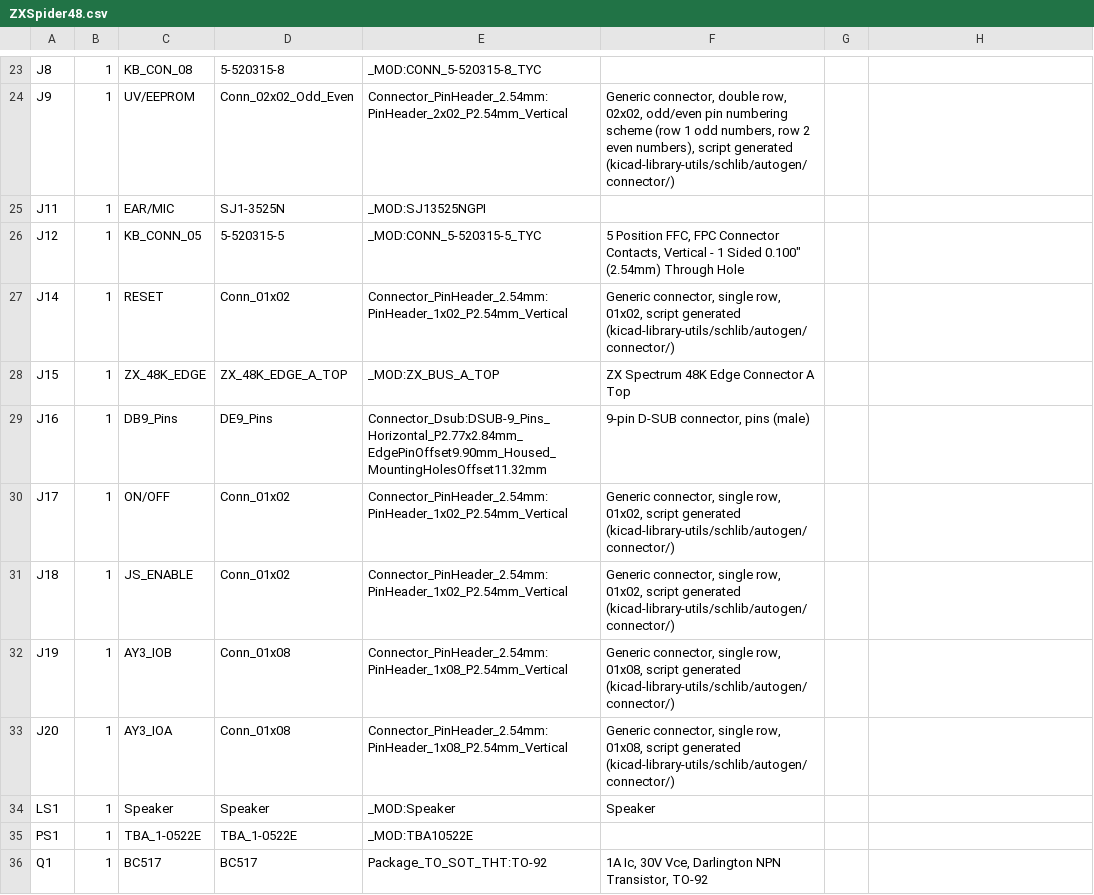
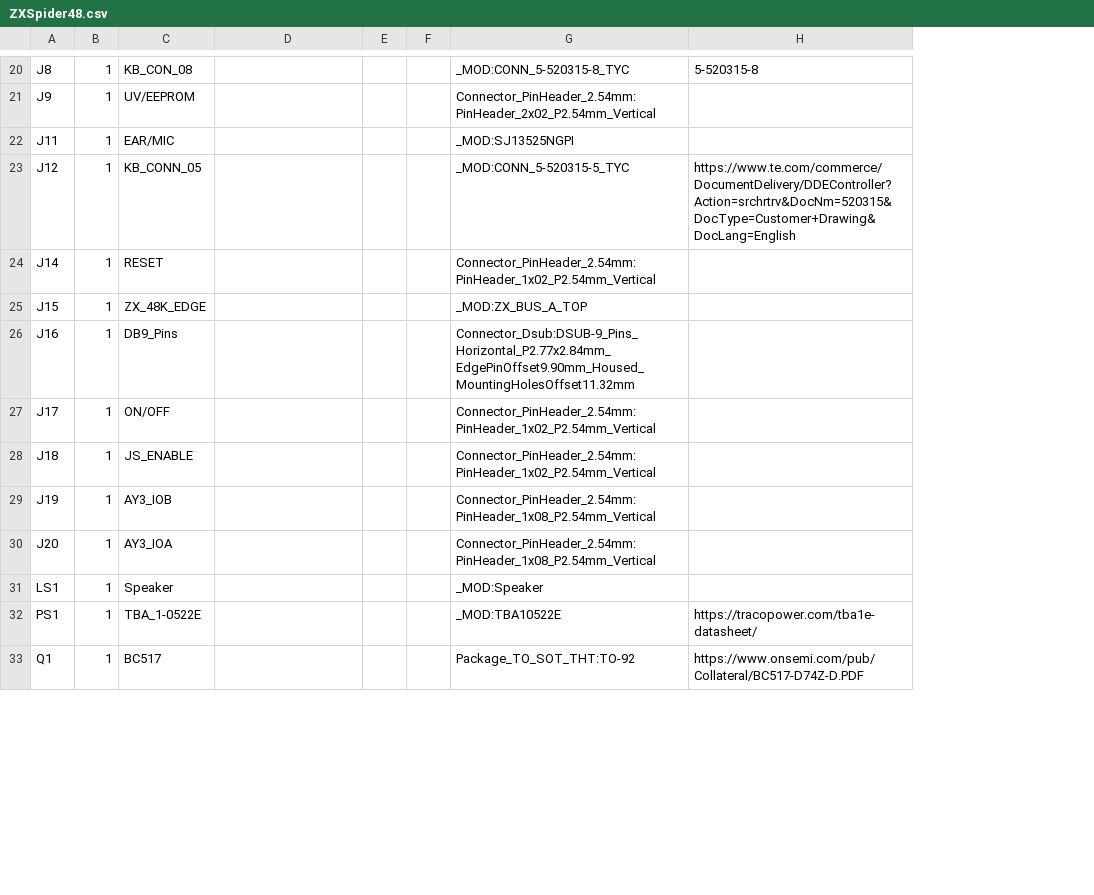
Before and after one commit to liveboxandy/ZX-Spider-48K-LBA, a CSV file: ZXSpider48.csv, drawn as a sheet; only a part is shown, gaps mark what is left out; removed rows and columns are numbered as before the commit, all else as after; the diff covers the shown part only; the diff names each change by its address in the sheet, - before the commit and + after, or states it on an @@ line.

```diff
--- a/ZXSpider48.csv
+++ b/ZXSpider48.csv
+column E, empty
+column F, empty
-column F, rows 24-36: Generic connector, double row, 02x02, odd/even pin numbering scheme (row 1 odd numbers, row 2 even numbers), script generated (kicad-library-utils/schlib/autogen/connector/) |  | 5 Position FFC, FPC Connector Contacts, Vertical - 1 Sided 0.100" (2.54mm) Through Hole | Generic connector, single row, 01x02, script generated (kicad-library-utils/schlib/autogen/connector/) | ZX Spectrum 48K Edge Connector A Top | 9-pin D-SUB connector, pins (male) | Generic connector, single row, 01x02, script generated (kicad-library-utils/schlib/autogen/connector/) | Generic connector, single row, 01x02, script generated (kicad-library-utils/schlib/autogen/connector/) | Generic connector, single row, 01x08, script generated (kicad-library-utils/schlib/autogen/connector/) | Generic connector, single row, 01x08, script generated (kicad-library-utils/schlib/autogen/connector/) | Speaker |  | 1A Ic, 30V Vce, Darlington NPN Transistor, TO-92
-column G, empty
-D20: 5-520315-8
+D20: (empty)
-H20: (empty)
+H20: 5-520315-8
-D21: Conn_02x02_Odd_Even
+D21: (empty)
-D22: SJ1-3525N
+D22: (empty)
-D23: 5-520315-5
+D23: (empty)
-H23: (empty)
+H23: https://www.te.com/commerce/DocumentDelivery/DDEController?Action=srchrtrv&DocNm=520315&DocType=Customer+Drawing&DocLang=English
-D24: Conn_01x02
+D24: (empty)
-D25: ZX_48K_EDGE_A_TOP
+D25: (empty)
-D26: DE9_Pins
+D26: (empty)
-D27:D28: Conn_01x02
+D27:D28: (empty)
-D29:D30: Conn_01x08
+D29:D30: (empty)
-D31: Speaker
+D31: (empty)
-D32: TBA_1-0522E
+D32: (empty)
-H32: (empty)
+H32: https://tracopower.com/tba1e-datasheet/
-D33: BC517
+D33: (empty)
-H33: (empty)
+H33: https://www.onsemi.com/pub/Collateral/BC517-D74Z-D.PDF
```
Also changed, not shown: 5 added rows, 6 removed rows and 71 edited cells elsewhere in this file, 32 other files.
